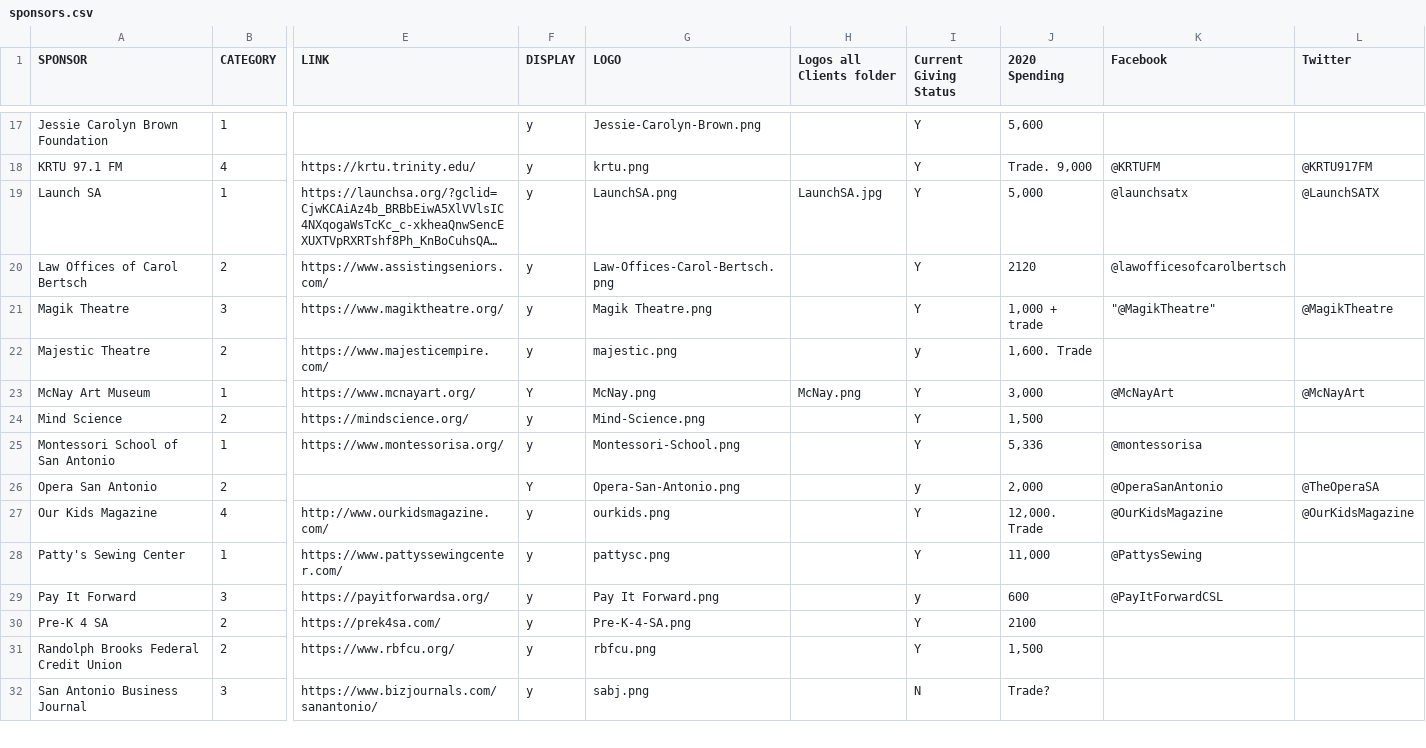
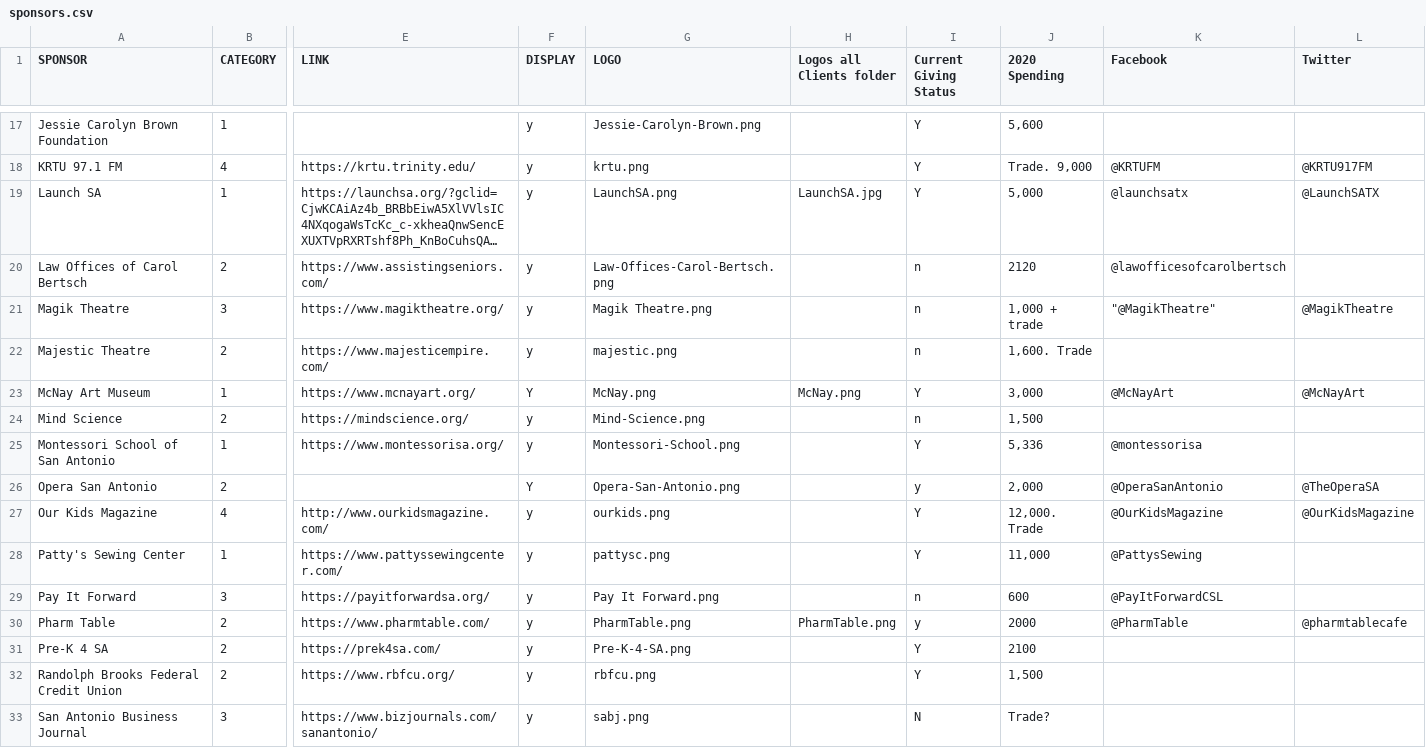
Before and after one commit to ptdriscoll/klrn-corporate-support, a CSV file: data/sponsors.csv, drawn as a sheet; only a part is shown, gaps mark what is left out; long unchanged cells end in …; rows hold the shown columns only; the diff names each change by its address in the sheet, - before the commit and + after, or states it on an @@ line.

Commit message:
Add PharmTable

```diff
--- a/data/sponsors.csv
+++ b/data/sponsors.csv
-I20:I21 (Current Giving Status): Y
+I20:I21 (Current Giving Status): n
-I22 (Current Giving Status): y
+I22 (Current Giving Status): n
-I24 (Current Giving Status): Y
+I24 (Current Giving Status): n
-I29 (Current Giving Status): y
+I29 (Current Giving Status): n
+row 30: Pharm Table | 2 | https://www.pharmtable.com/ | y | PharmTable.png | PharmTable.png | y | 2000 | @PharmTable | @pharmtablecafe
```
Also changed, not shown: 1 other file.
